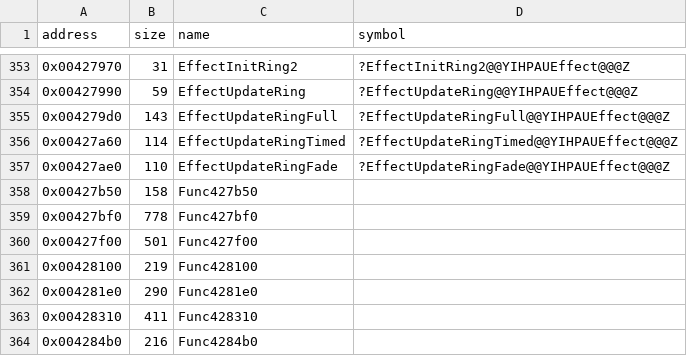
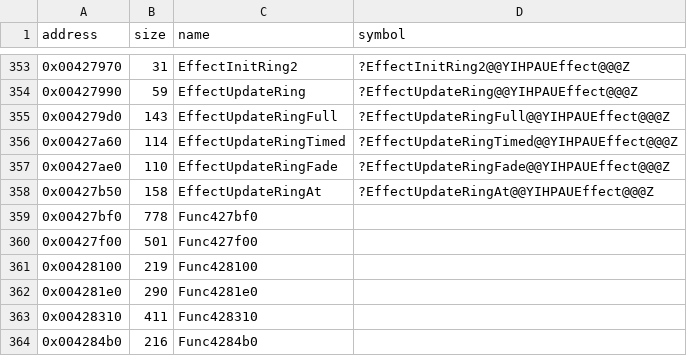
Before and after one commit to Cirno-Labs/th08, a CSV file: config/symbols.csv, drawn as a sheet; only a part is shown, gaps mark what is left out.

Commit message:
Decompile EffectUpdateRingAt (0x427b50)

```diff
--- a/config/symbols.csv
+++ b/config/symbols.csv
@@ -357,3 +357,3 @@ address,size,name,symbol
 0x00427ae0,110,EffectUpdateRingFade,?EffectUpdateRingFade@@YIHPAUEffect@@@Z
-0x00427b50,158,Func427b50,
+0x00427b50,158,EffectUpdateRingAt,?EffectUpdateRingAt@@YIHPAUEffect@@@Z
 0x00427bf0,778,Func427bf0,
```
Also changed, not shown: 2 other files.
